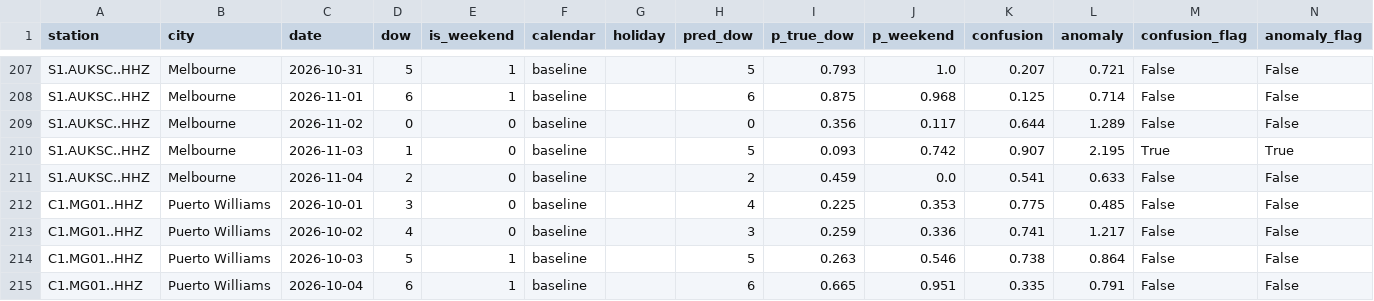
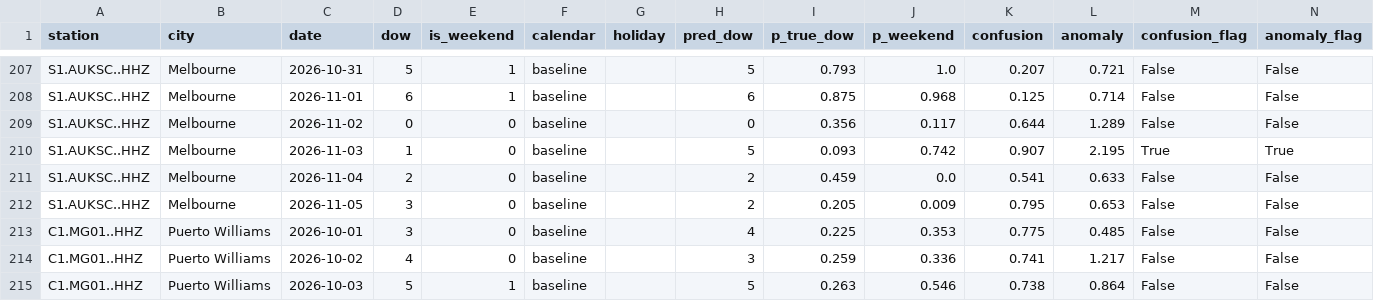
Before and after one commit to aaaditt/groundtruth, a CSV file: site/data/pulse_days.csv, drawn as a sheet; only a part is shown, gaps mark what is left out; the shorter side is filled out with more unchanged rows; the diff names each change by its address in the sheet, - before the commit and + after, or states it on an @@ line.

```diff
--- a/site/data/pulse_days.csv
+++ b/site/data/pulse_days.csv
+row 212: S1.AUKSC..HHZ | Melbourne | 2026-11-05 | 3 | 0 | baseline |  | 2 | 0.205 | 0.009 | 0.795 | 0.653 | False | False
```
Also changed, not shown: 1 other file.
